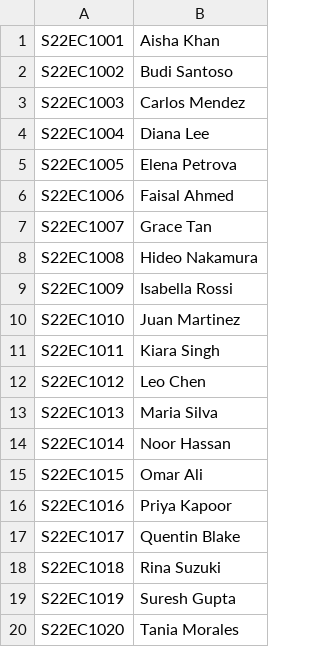
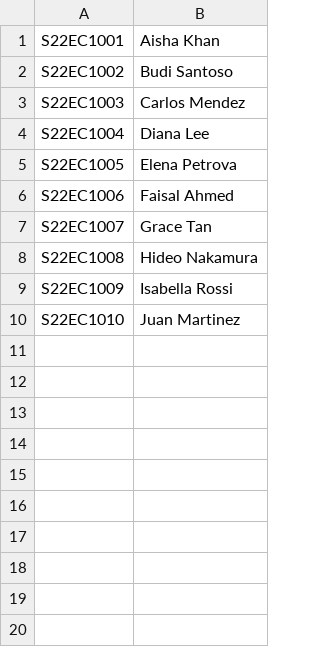
Before and after one commit to nenowoDev/OOPSem4GroupProject, a CSV file: src/lecturerList.csv, drawn as a sheet.

Commit message:
Update lecturerList.csv

```diff
--- a/src/lecturerList.csv
+++ b/src/lecturerList.csv
@@ -10,11 +10 @@ S22EC1009, Isabella Rossi
 S22EC1010, Juan Martinez
-S22EC1011, Kiara Singh
-S22EC1012, Leo Chen
-S22EC1013, Maria Silva
-S22EC1014, Noor Hassan
-S22EC1015, Omar Ali
-S22EC1016, Priya Kapoor
-S22EC1017, Quentin Blake
-S22EC1018, Rina Suzuki
-S22EC1019, Suresh Gupta
-S22EC1020, Tania Morales
```
